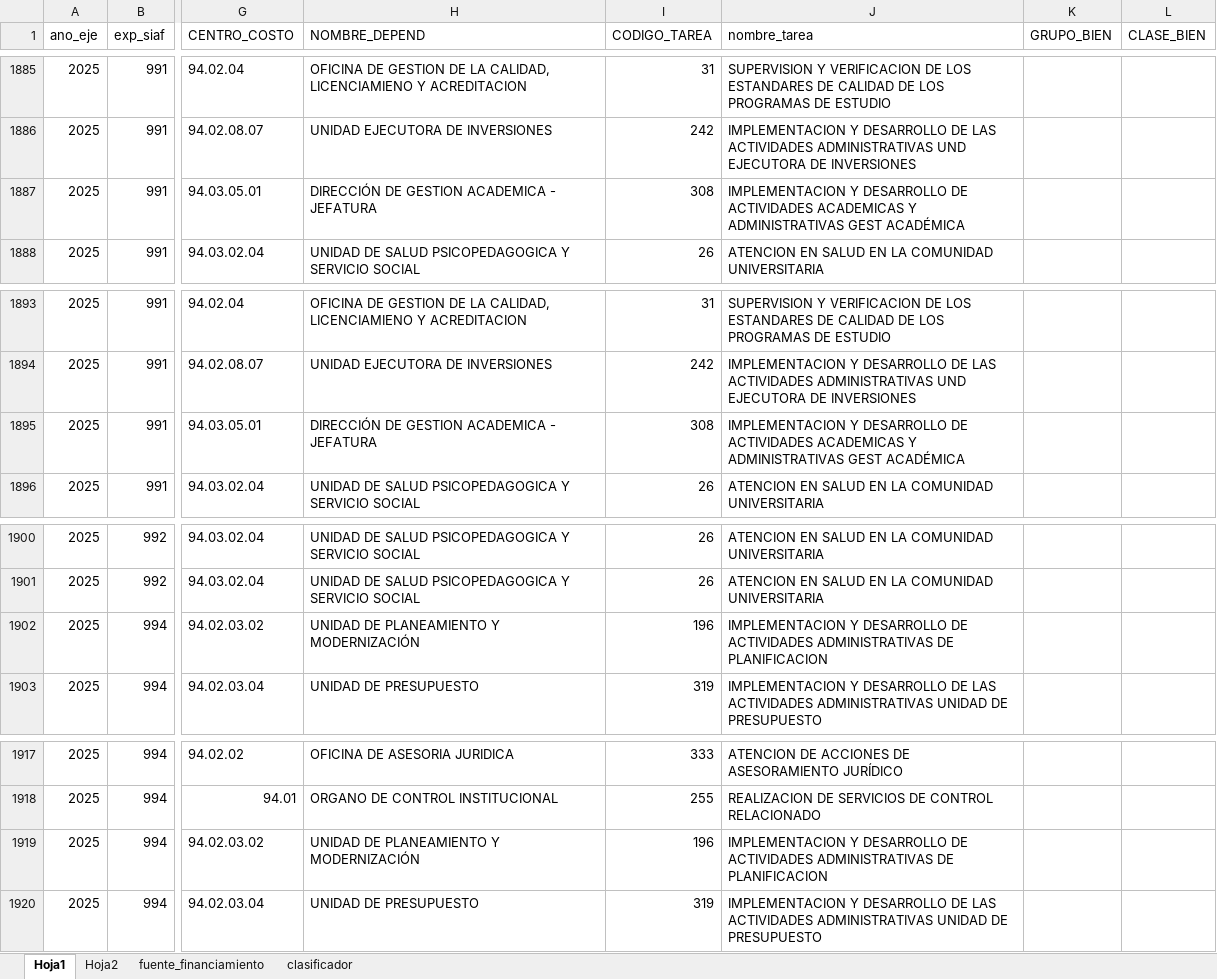
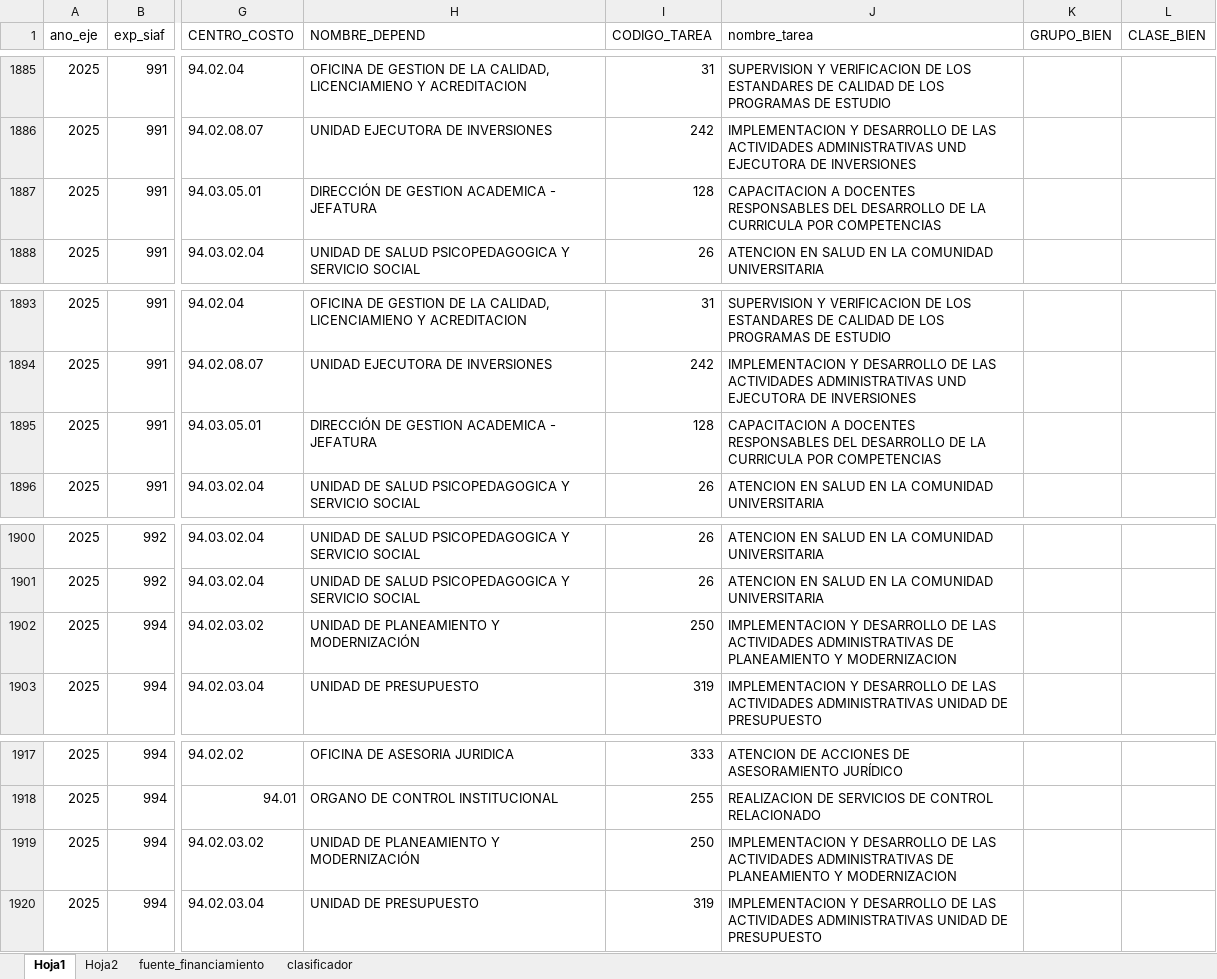
Before and after one commit to Rich-13/seguimiento_presupuestal_unsch_streamlit, an Excel workbook: data/ep_mes_2025.xlsx, sheet Hoja1, drawn as a sheet; only a part is shown, gaps mark what is left out; values as stored, in another font and other column widths than the file's, no borders; the diff names each change by its address in the sheet, - before the commit and + after, or states it on an @@ line.

Commit message:
actualización de AO

```diff
--- a/data/ep_mes_2025.xlsx (sheet Hoja1)
+++ b/data/ep_mes_2025.xlsx (sheet Hoja1)
-I1887 (CODIGO_TAREA): 308
+I1887 (CODIGO_TAREA): 128
-J1887 (nombre_tarea): IMPLEMENTACION Y DESARROLLO DE ACTIVIDADES ACADEMICAS Y ADMINISTRATIVAS GEST ACADÉMICA
+J1887 (nombre_tarea): CAPACITACION A DOCENTES RESPONSABLES DEL DESARROLLO DE LA CURRICULA POR COMPETENCIAS
-I1895 (CODIGO_TAREA): 308
+I1895 (CODIGO_TAREA): 128
-J1895 (nombre_tarea): IMPLEMENTACION Y DESARROLLO DE ACTIVIDADES ACADEMICAS Y ADMINISTRATIVAS GEST ACADÉMICA
+J1895 (nombre_tarea): CAPACITACION A DOCENTES RESPONSABLES DEL DESARROLLO DE LA CURRICULA POR COMPETENCIAS
-I1902 (CODIGO_TAREA): 196
+I1902 (CODIGO_TAREA): 250
-J1902 (nombre_tarea): …DESARROLLO DE ACTIVIDADES ADMINISTRATIVAS DE PLANIFICACION
+J1902 (nombre_tarea): …DESARROLLO DE LAS ACTIVIDADES ADMINISTRATIVAS DE PLANEAMIENTO Y MODERNIZACION
-I1919 (CODIGO_TAREA): 196
+I1919 (CODIGO_TAREA): 250
-J1919 (nombre_tarea): …DESARROLLO DE ACTIVIDADES ADMINISTRATIVAS DE PLANIFICACION
+J1919 (nombre_tarea): …DESARROLLO DE LAS ACTIVIDADES ADMINISTRATIVAS DE PLANEAMIENTO Y MODERNIZACION
```
